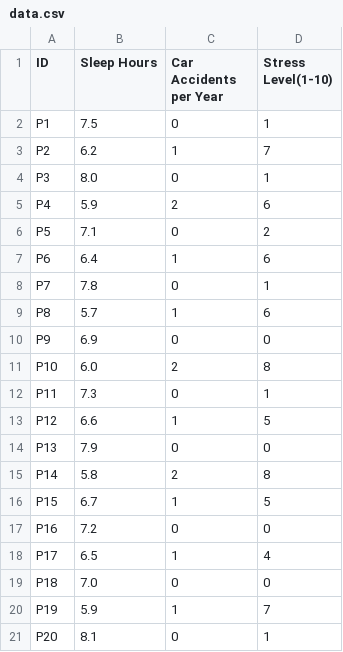
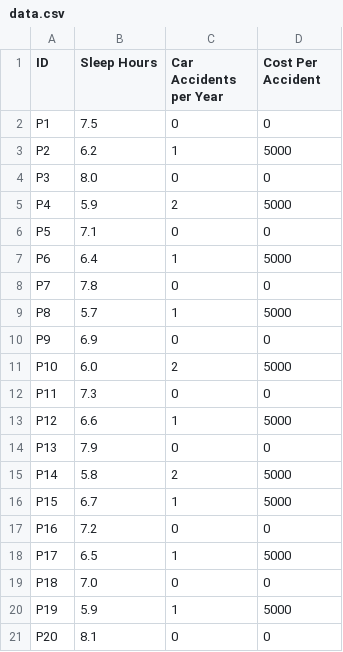
Before and after one commit to merinnjacob208-spec/final-project, a CSV file: backend/data.csv, drawn as a sheet.

Commit message:
Update data.csv

```diff
--- a/backend/data.csv
+++ b/backend/data.csv
@@ -1,21 +1,21 @@
-ID,Sleep Hours,Car Accidents per Year,Stress Level(1-10)
-P1,7.5,0,1
-P2,6.2,1,7
-P3,8.0,0,1
-P4,5.9,2,6
-P5,7.1,0,2
-P6,6.4,1,6
-P7,7.8,0,1
-P8,5.7,1,6
+ID,Sleep Hours,Car Accidents per Year,Cost Per Accident
+P1,7.5,0,0
+P2,6.2,1,5000
+P3,8.0,0,0
+P4,5.9,2,5000
+P5,7.1,0,0
+P6,6.4,1,5000
+P7,7.8,0,0
+P8,5.7,1,5000
 P9,6.9,0,0
-P10,6.0,2,8
-P11,7.3,0,1
-P12,6.6,1,5
+P10,6.0,2,5000
+P11,7.3,0,0
+P12,6.6,1,5000
 P13,7.9,0,0
-P14,5.8,2,8
-P15,6.7,1,5
+P14,5.8,2,5000
+P15,6.7,1,5000
 P16,7.2,0,0
-P17,6.5,1,4
+P17,6.5,1,5000
 P18,7.0,0,0
-P19,5.9,1,7
-P20,8.1,0,1
+P19,5.9,1,5000
+P20,8.1,0,0
```
